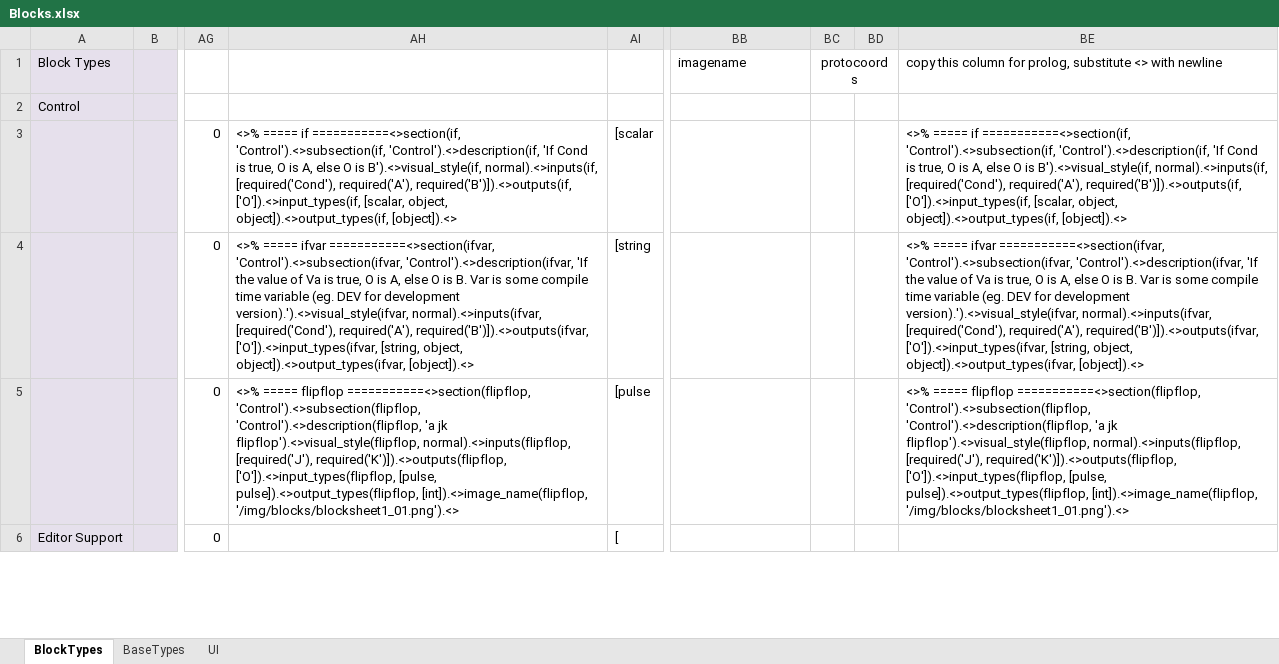
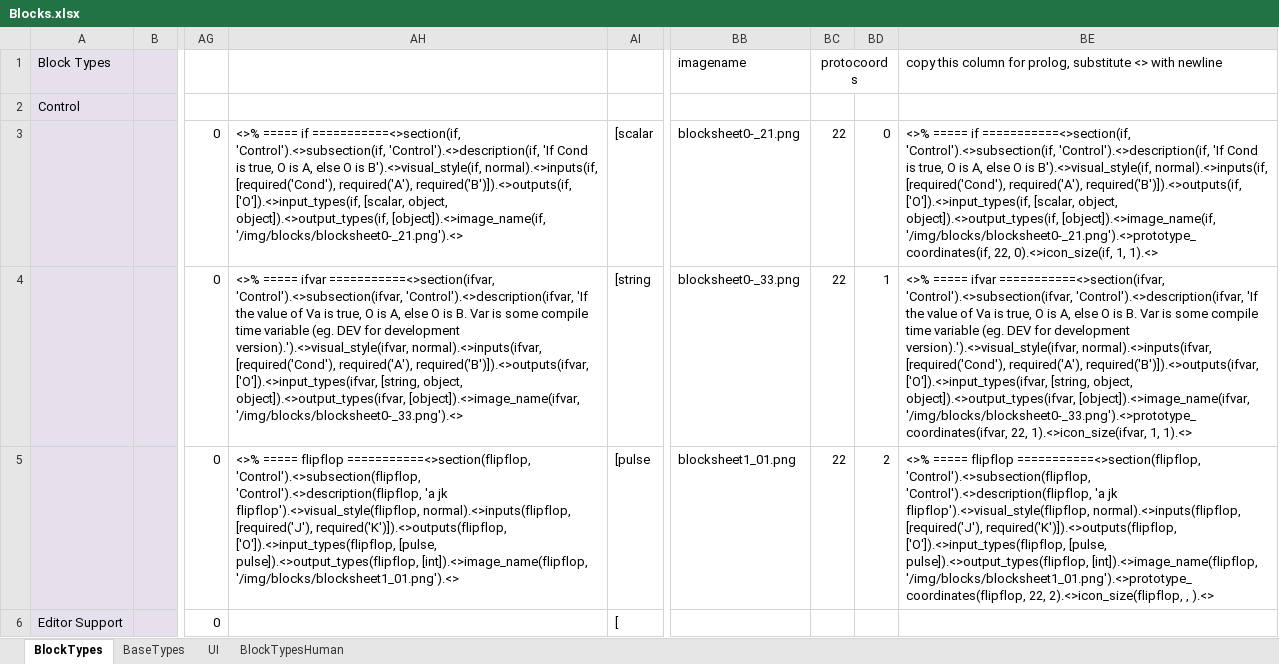
Before and after one commit to stub22/glue-ai-v1_friendularity, an Excel workbook: doc/flo/Blocks.xlsx, sheet BlockTypes, drawn as a sheet; only a part is shown, gaps mark what is left out; values as stored, in another font and other column widths than the file's, no borders; the diff covers the shown part only; the diff names each change by its address in the sheet, - before the commit and + after, or states it on an @@ line.

```diff
--- a/doc/flo/Blocks.xlsx (sheet BlockTypes)
+++ b/doc/flo/Blocks.xlsx (sheet BlockTypes)
+sheet tab: BlockTypesHuman
-AH3: …object, object]).<>output_types(if, [object]).<>
+AH3: …object, object]).<>output_types(if, [object]).<>image_name(if, '/img/blocks/blocksheet0-_21.png').<>
-BB3 (imagename): (empty)
+BB3 (imagename): blocksheet0-_21.png
-BC3:BC5 (protocoords): (empty)
+BC3:BC5 (protocoords): 22
-BD3: (empty)
+BD3: 0
-BE3: …object, object]).<>output_types(if, [object]).<>
+BE3: …object, object]).<>output_types(if, [object]).<>image_name(if, '/img/blocks/blocksheet0-_21.png').<>prototype_coordinates(if, 22, 0).<>icon_size(if, 1, 1).<>
-AH4: …object, object]).<>output_types(ifvar, [object]).<>
+AH4: …object, object]).<>output_types(ifvar, [object]).<>image_name(ifvar, '/img/blocks/blocksheet0-_33.png').<>
-BB4 (imagename): (empty)
+BB4 (imagename): blocksheet0-_33.png
-BD4: (empty)
+BD4: 1
-BE4: …object, object]).<>output_types(ifvar, [object]).<>
+BE4: …object, object]).<>output_types(ifvar, [object]).<>image_name(ifvar, '/img/blocks/blocksheet0-_33.png').<>prototype_coordinates(ifvar, 22, 1).<>icon_size(ifvar, 1, 1).<>
-BB5 (imagename): (empty)
+BB5 (imagename): blocksheet1_01.png
-BD5: (empty)
+BD5: 2
-BE5: …pulse]).<>output_types(flipflop, [int]).<>image_name(flipflop, '/img/blocks/blocksheet1_01.png').<>
+BE5: …pulse]).<>output_types(flipflop, [int]).<>image_name(flipflop, '/img/blocks/blocksheet1_01.png').<>prototype_coordinates(flipflop, 22, 2).<>icon_size(flipflop, , ).<>
```
Also changed, not shown: 80 edited cells elsewhere in this sheet, formulas that keep their value, 2 other files.
